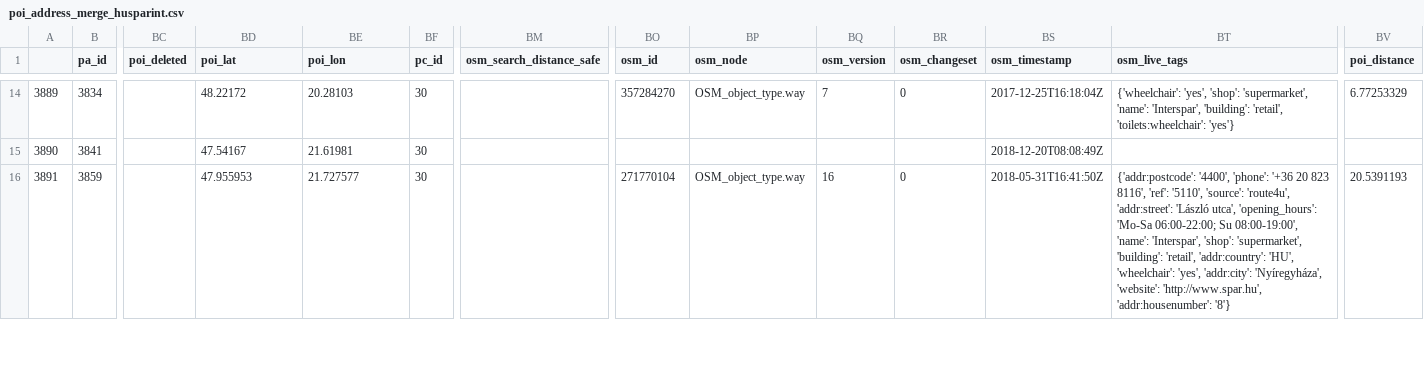
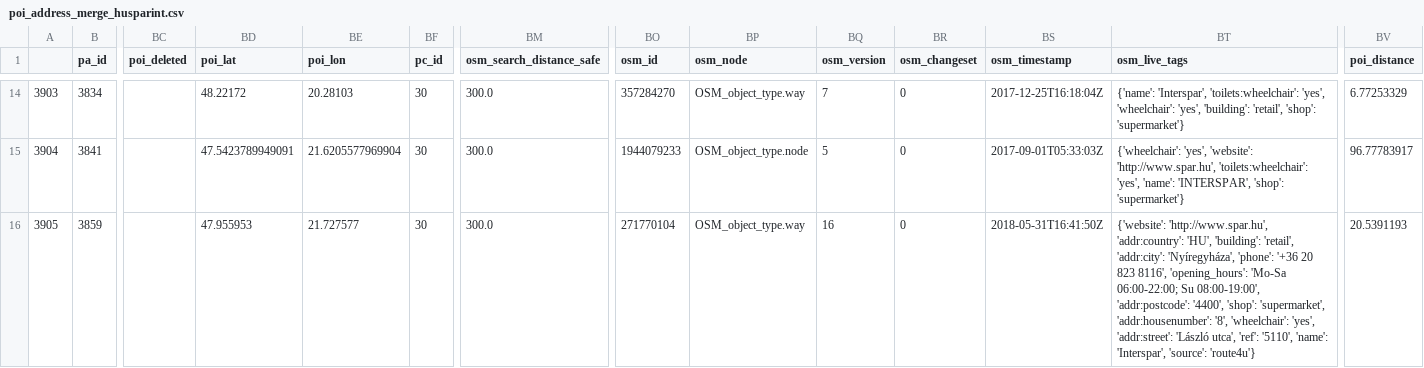
Before and after one commit to KAMI911/osm-import-request, a CSV file: hu_spar/poi_address_merge_husparint.csv, drawn as a sheet; only a part is shown, gaps mark what is left out; the diff covers the shown part only; the diff names each change by its address in the sheet, - before the commit and + after, or states it on an @@ line.

```diff
--- a/hu_spar/poi_address_merge_husparint.csv
+++ b/hu_spar/poi_address_merge_husparint.csv
-A14: 3889
+A14: 3903
-BM14:BM16 (osm_search_distance_safe): (empty)
+BM14:BM16 (osm_search_distance_safe): 300.0
-BT14 (osm_live_tags): {'wheelchair': 'yes', 'shop': 'supermarket', 'name': 'Interspar', 'building': 'retail', 'toilets:wheelchair': 'yes'}
+BT14 (osm_live_tags): {'name': 'Interspar', 'toilets:wheelchair': 'yes', 'wheelchair': 'yes', 'building': 'retail', 'shop': 'supermarket'}
-A15: 3890
+A15: 3904
-BD15 (poi_lat): 47.54167
+BD15 (poi_lat): 47.5423789949091
-BE15 (poi_lon): 21.61981
+BE15 (poi_lon): 21.6205577969904
-BO15 (osm_id): (empty)
+BO15 (osm_id): 1944079233
-BP15 (osm_node): (empty)
+BP15 (osm_node): OSM_object_type.node
-BQ15 (osm_version): (empty)
+BQ15 (osm_version): 5
-BR15 (osm_changeset): (empty)
+BR15 (osm_changeset): 0
-BS15 (osm_timestamp): 2018-12-20T08:08:49Z
+BS15 (osm_timestamp): 2017-09-01T05:33:03Z
-BT15 (osm_live_tags): (empty)
+BT15 (osm_live_tags): {'wheelchair': 'yes', 'website': 'http://www.spar.hu', 'toilets:wheelchair': 'yes', 'name': 'INTERSPAR', 'shop': 'supermarket'}
-BV15 (poi_distance): (empty)
+BV15 (poi_distance): 96.77783917
-A16: 3891
+A16: 3905
-BT16 (osm_live_tags): {'addr:postcode': '4400', 'phone': '+36 20 823 8116', 'ref': '5110', 'source': 'route4u', 'addr:street': 'László utca', 'opening_hours': 'Mo-Sa 06:00-22:00; Su 08:00-19:00', 'name': 'Interspar', 'shop': 'supermarket', 'building': 'retail', 'addr:country': 'HU', 'wheelchair': 'yes', 'addr:city': 'Nyíregyháza', 'website': 'http://www.spar.hu', 'addr:housenumber': '8'}
+BT16 (osm_live_tags): {'website': 'http://www.spar.hu', 'addr:country': 'HU', 'building': 'retail', 'addr:city': 'Nyíregyháza', 'phone': '+36 20 823 8116', 'opening_hours': 'Mo-Sa 06:00-22:00; Su 08:00-19:00', 'addr:postcode': '4400', 'shop': 'supermarket', 'addr:housenumber': '8', 'wheelchair': 'yes', 'addr:street': 'László utca', 'ref': '5110', 'name': 'Interspar', 'source': 'route4u'}
```
Also changed, not shown: 175 edited cells elsewhere in this file, hu_avia/poi_address_merge_huaviafu.csv, hu_benu/poi_address_merge_hubenupha.csv, 47 other files.
